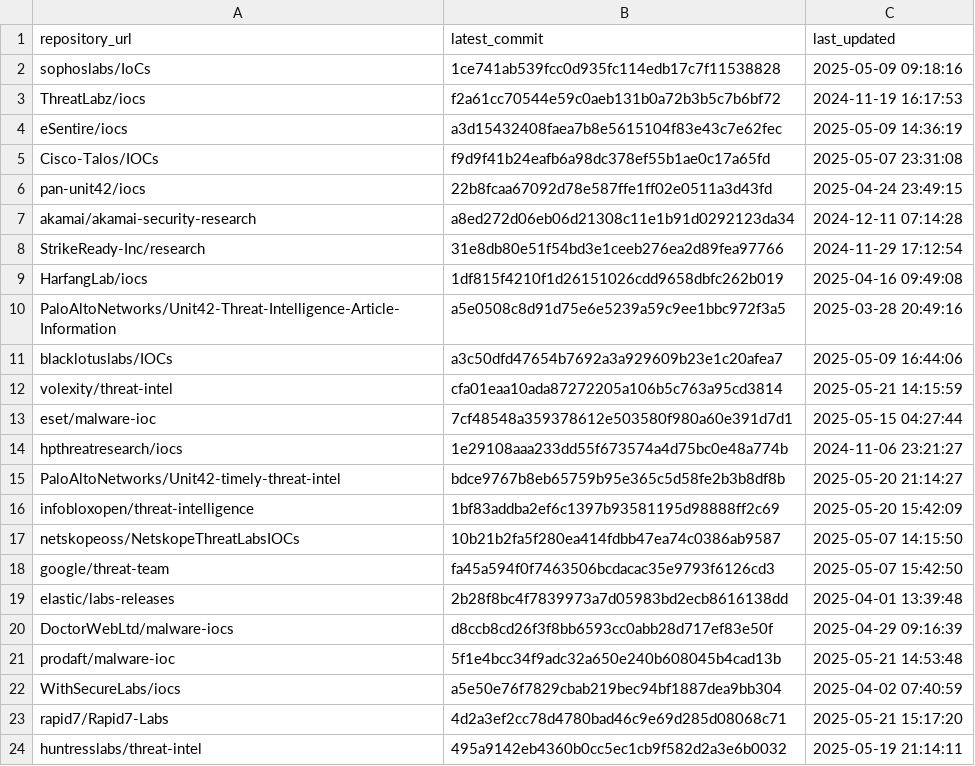
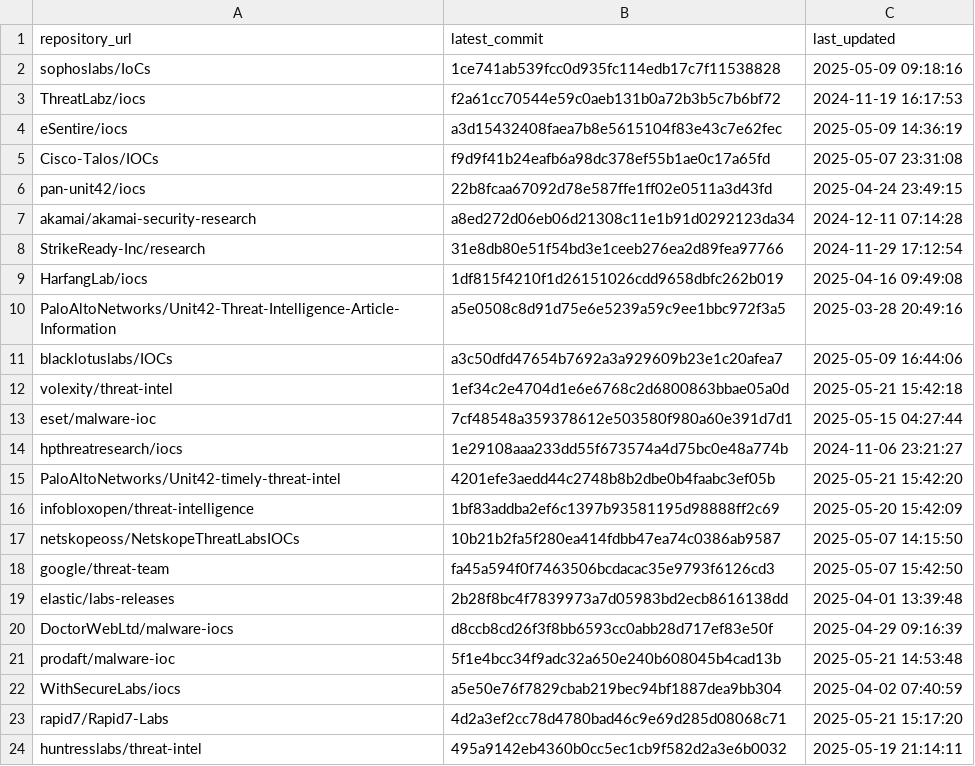
Before and after one commit to sudesh0sudesh/GithubIOC_Collector, a CSV file: ioc_sources.csv, drawn as a sheet.

```diff
--- a/ioc_sources.csv
+++ b/ioc_sources.csv
@@ -11,6 +11,6 @@ PaloAltoNetworks/Unit42-Threat-Intelligence-Article-Information,a5e0508c8d91d75e
 blacklotuslabs/IOCs,a3c50dfd47654b7692a3a929609b23e1c20afea7,2025-05-09 16:44:06
-volexity/threat-intel,cfa01eaa10ada87272205a106b5c763a95cd3814,2025-05-21 14:15:59
+volexity/threat-intel,1ef34c2e4704d1e6e6768c2d6800863bbae05a0d,2025-05-21 15:42:18
 eset/malware-ioc,7cf48548a359378612e503580f980a60e391d7d1,2025-05-15 04:27:44
 hpthreatresearch/iocs,1e29108aaa233dd55f673574a4d75bc0e48a774b,2024-11-06 23:21:27
-PaloAltoNetworks/Unit42-timely-threat-intel,bdce9767b8eb65759b95e365c5d58fe2b3b8df8b,2025-05-20 21:14:27
+PaloAltoNetworks/Unit42-timely-threat-intel,4201efe3aedd44c2748b8b2dbe0b4faabc3ef05b,2025-05-21 15:42:20
 infobloxopen/threat-intelligence,1bf83addba2ef6c1397b93581195d98888ff2c69,2025-05-20 15:42:09
```
Also changed, not shown: 22 other files.
